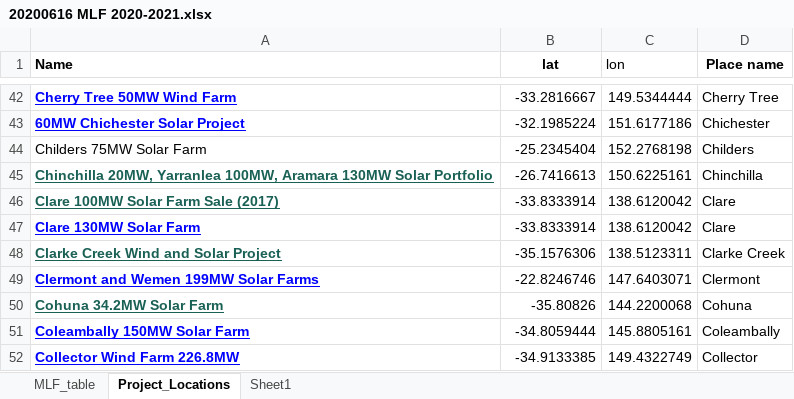
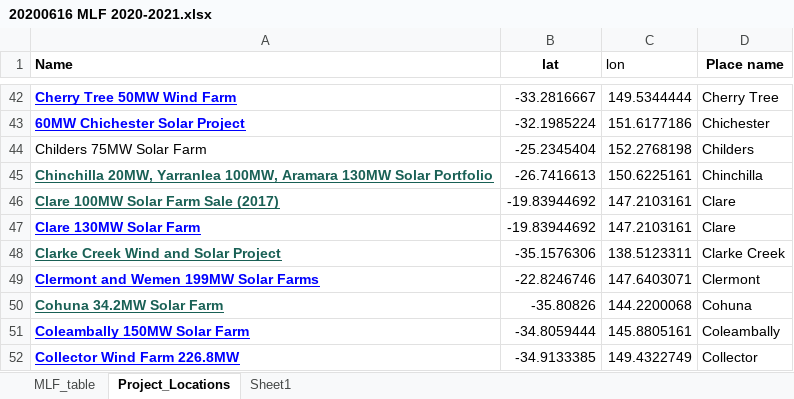
Before and after one commit to matthieulebret/australia_renewables, an Excel workbook: 20200616 MLF 2020-2021.xlsx, sheet Project_Locations, drawn as a sheet; only a part is shown, gaps mark what is left out; values as stored, in another font and other column widths than the file's, no borders; the diff names each change by its address in the sheet, - before the commit and + after, or states it on an @@ line.

Commit message:
Add files via upload

```diff
--- a/20200616 MLF 2020-2021.xlsx (sheet Project_Locations)
+++ b/20200616 MLF 2020-2021.xlsx (sheet Project_Locations)
-B46:B47 (lat): -33.8333914
+B46:B47 (lat): -19.83944692
-C46:C47 (lon): 138.6120042
+C46:C47 (lon): 147.2103161
```
